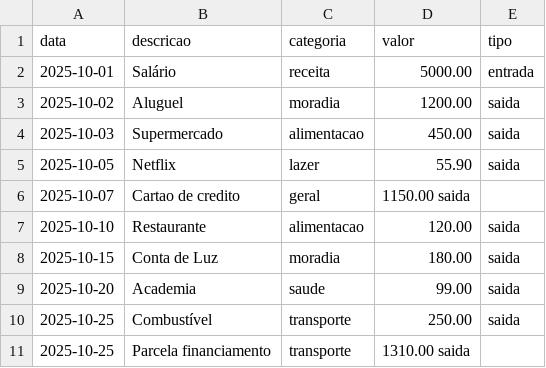
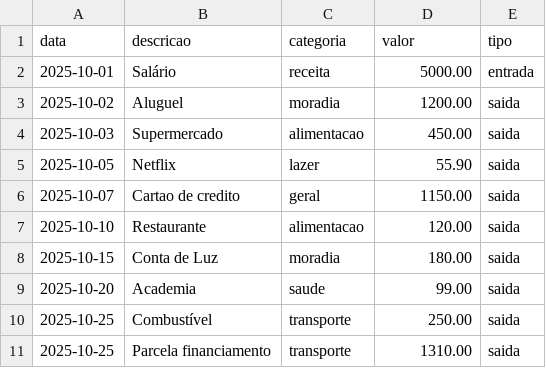
Before and after one commit to IagoBalles/dio-lab-bia-do-futuro, a CSV file: data/transacoes.csv, drawn as a sheet.

Commit message:
Fix formatting issues in transacoes.csv

```diff
--- a/data/transacoes.csv
+++ b/data/transacoes.csv
@@ -5,3 +5,3 @@ data,descricao,categoria,valor,tipo
 2025-10-05,Netflix,lazer,55.90,saida
-2025-10-07,Cartao de credito, geral, 1150.00 saida
+2025-10-07,Cartao de credito, geral, 1150.00, saida
 2025-10-10,Restaurante,alimentacao,120.00,saida
@@ -10,2 +10,2 @@ data,descricao,categoria,valor,tipo
 2025-10-25,Combustível,transporte,250.00,saida
-2025-10-25,Parcela financiamento, transporte, 1310.00 saida
+2025-10-25,Parcela financiamento, transporte, 1310.00, saida
```
